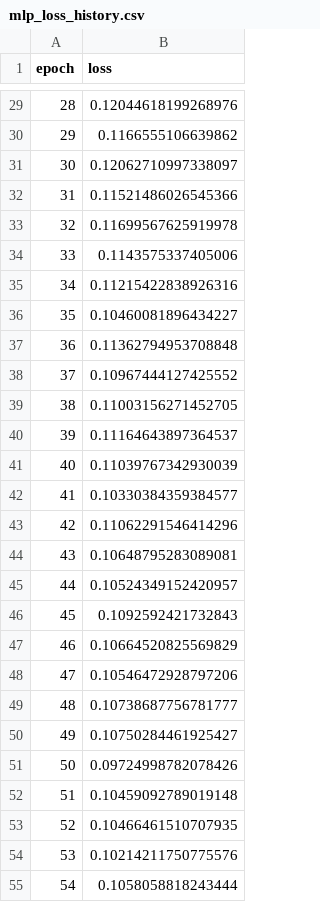
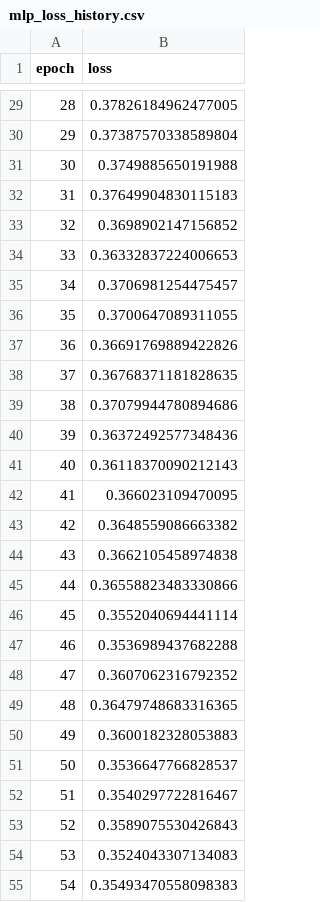
Before and after one commit to lwna1/LLM-Adaptive-Arbitration, a CSV file: adaptive_arbitration_system/output/mlp_loss_history.csv, drawn as a sheet; only a part is shown, gaps mark what is left out; the diff covers the shown part only.

```diff
--- a/adaptive_arbitration_system/output/mlp_loss_history.csv
+++ b/adaptive_arbitration_system/output/mlp_loss_history.csv
@@ -29,27 +29,27 @@
-28,0.12044618199268976
-29,0.1166555106639862
-30,0.12062710997338097
-31,0.11521486026545366
-32,0.11699567625919978
-33,0.1143575337405006
-34,0.11215422838926316
-35,0.10460081896434227
-36,0.11362794953708848
-37,0.10967444127425552
-38,0.11003156271452705
-39,0.11164643897364537
-40,0.11039767342930039
-41,0.10330384359384577
-42,0.11062291546414296
-43,0.10648795283089081
-44,0.10524349152420957
-45,0.1092592421732843
-46,0.10664520825569829
-47,0.10546472928797206
-48,0.10738687756781777
-49,0.10750284461925427
-50,0.09724998782078426
-51,0.10459092789019148
-52,0.10466461510707935
-53,0.10214211750775576
-54,0.1058058818243444
+28,0.37826184962477005
+29,0.37387570338589804
+30,0.3749885650191988
+31,0.37649904830115183
+32,0.3698902147156852
+33,0.36332837224006653
+34,0.3706981254475457
+35,0.3700647089311055
+36,0.36691769889422826
+37,0.36768371181828635
+38,0.37079944780894686
+39,0.36372492577348436
+40,0.36118370090212143
+41,0.366023109470095
+42,0.3648559086663382
+43,0.3662105458974838
+44,0.36558823483330866
+45,0.3552040694441114
+46,0.3536989437682288
+47,0.3607062316792352
+48,0.36479748683316365
+49,0.3600182328053883
+50,0.3536647766828537
+51,0.3540297722816467
+52,0.3589075530426843
+53,0.3524043307134083
+54,0.35493470558098383
```
Also changed, not shown: 93 edited cells elsewhere in this file, adaptive_arbitration_system/output/mlp_confusion_data.csv, adaptive_arbitration_system/output/rf_confusion_data.csv, 29 other files.
